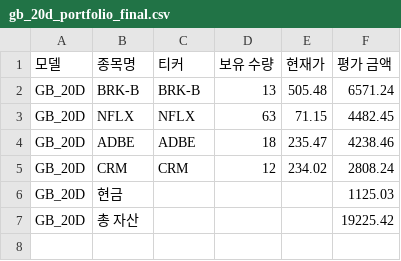
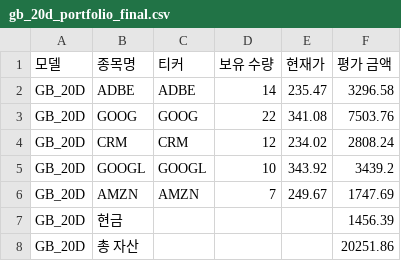
Before and after one commit to chesin1/stock_ai_trading_us, a CSV file: data/gb_20d_portfolio_final.csv, drawn as a sheet.

```diff
--- a/data/gb_20d_portfolio_final.csv
+++ b/data/gb_20d_portfolio_final.csv
@@ -1,7 +1,8 @@
 모델,종목명,티커,보유 수량,현재가,평가 금액
-GB_20D,BRK-B,BRK-B,13,505.48,6571.24
-GB_20D,NFLX,NFLX,63,71.15,4482.45
-GB_20D,ADBE,ADBE,18,235.47,4238.46
+GB_20D,ADBE,ADBE,14,235.47,3296.58
+GB_20D,GOOG,GOOG,22,341.08,7503.76
 GB_20D,CRM,CRM,12,234.02,2808.24
-GB_20D,현금,,,,1125.03
-GB_20D,총 자산,,,,19225.42
+GB_20D,GOOGL,GOOGL,10,343.92,3439.2
+GB_20D,AMZN,AMZN,7,249.67,1747.69
+GB_20D,현금,,,,1456.39
+GB_20D,총 자산,,,,20251.86
```
Also changed, not shown: data/gb_1d_portfolio_final.csv, 44 other files.
